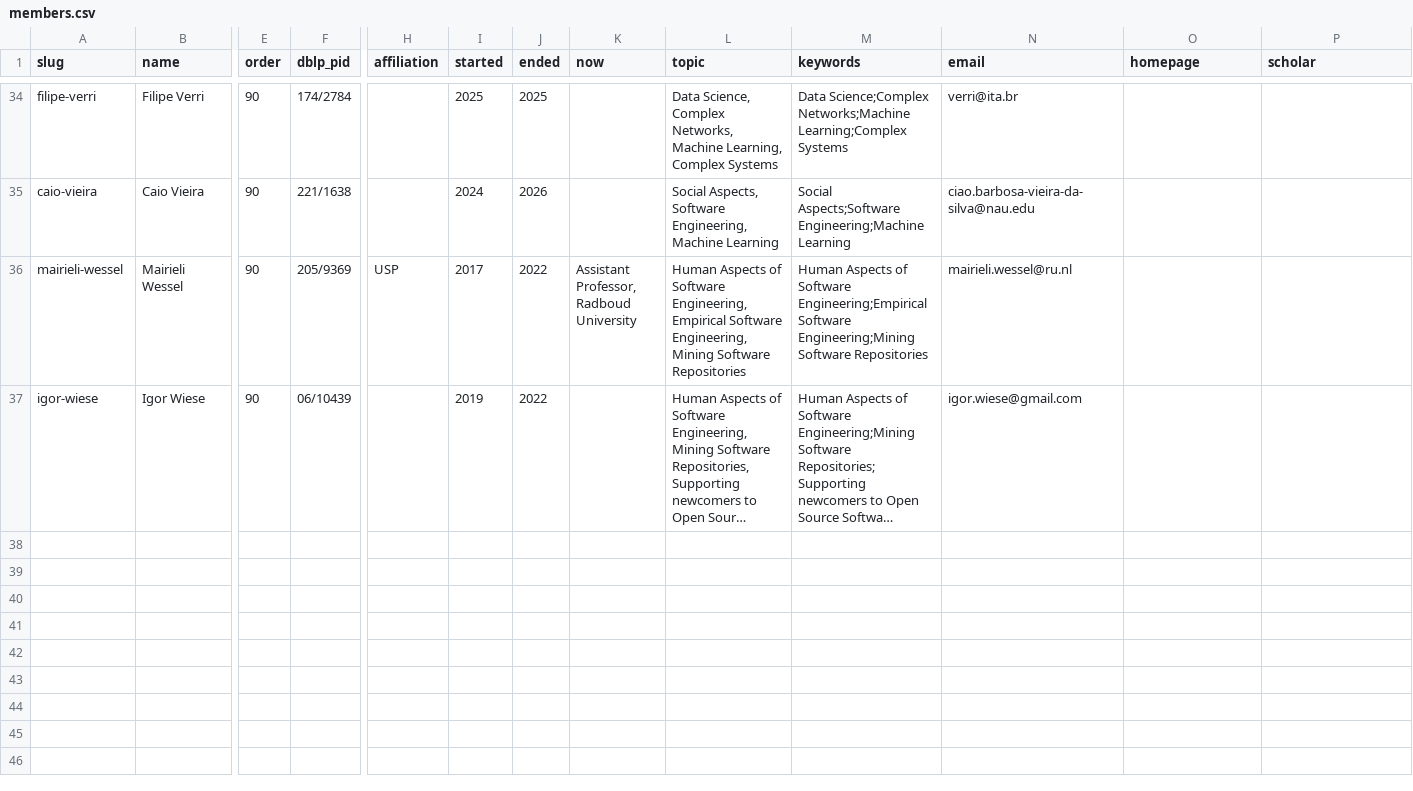
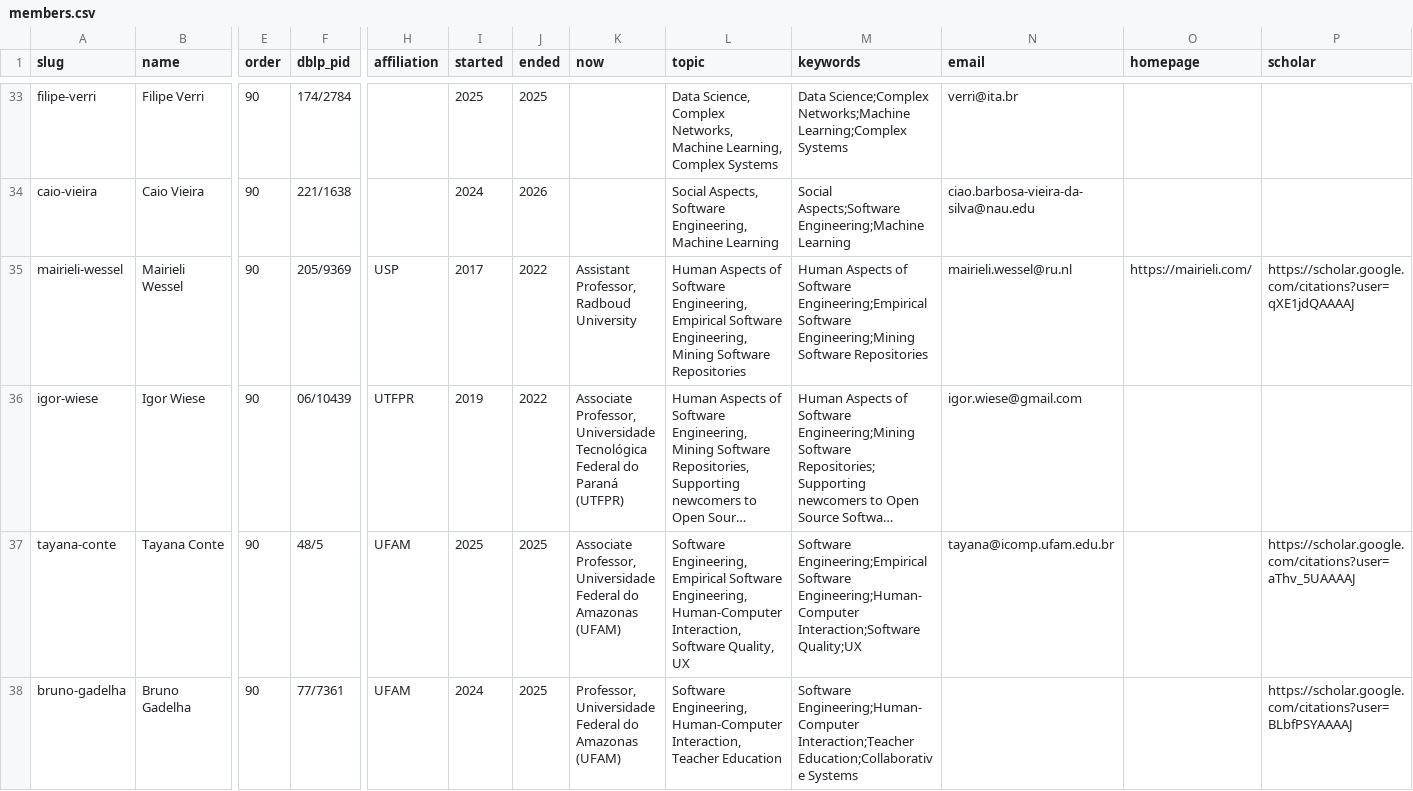
Before and after one commit to RESHAPELab/reshapelab, a CSV file: data/members.csv, drawn as a sheet; only a part is shown, gaps mark what is left out; long unchanged cells end in …; addresses are those after the commit; rows hold the shown columns only; the diff covers the shown part only; the diff names each change by its address in the sheet, - before the commit and + after, or states it on an @@ line.

Commit message:
Fixing orders, people organization and GitHub-like squares

```diff
--- a/data/members.csv
+++ b/data/members.csv
-O35 (homepage): (empty)
+O35 (homepage): https://mairieli.com/
-P35 (scholar): (empty)
+P35 (scholar): https://scholar.google.com/citations?user=qXE1jdQAAAAJ
-H36 (affiliation): (empty)
+H36 (affiliation): UTFPR
-K36 (now): (empty)
+K36 (now): Associate Professor, Universidade Tecnológica Federal do Paraná (UTFPR)
+row 37: tayana-conte | Tayana Conte | 90 | 48/5 | UFAM | 2025 | 2025 | Associate Professor, Universidade Federal do Amazonas (UFAM) | Software Engineering, Empirical Software Engineering, Human-Computer Interaction, Software Quality, UX | Software Engineering;Empirical Software Engineering;Human-Computer Interaction;Software Quality;UX | tayana@icomp.ufam.edu.br |  | https://scholar.google.com/citations?user=aThv_5UAAAAJ
+row 38: bruno-gadelha | Bruno Gadelha | 90 | 77/7361 | UFAM | 2024 | 2025 | Professor, Universidade Federal do Amazonas (UFAM) | Software Engineering, Human-Computer Interaction, Teacher Education | Software Engineering;Human-Computer Interaction;Teacher Education;Collaborative Systems |  |  | https://scholar.google.com/citations?user=BLbfPSYAAAAJ
```
Also changed, not shown: 4 added rows, 1 removed row and 2 edited cells elsewhere in this file, pub_index.csv, 32 other files.
